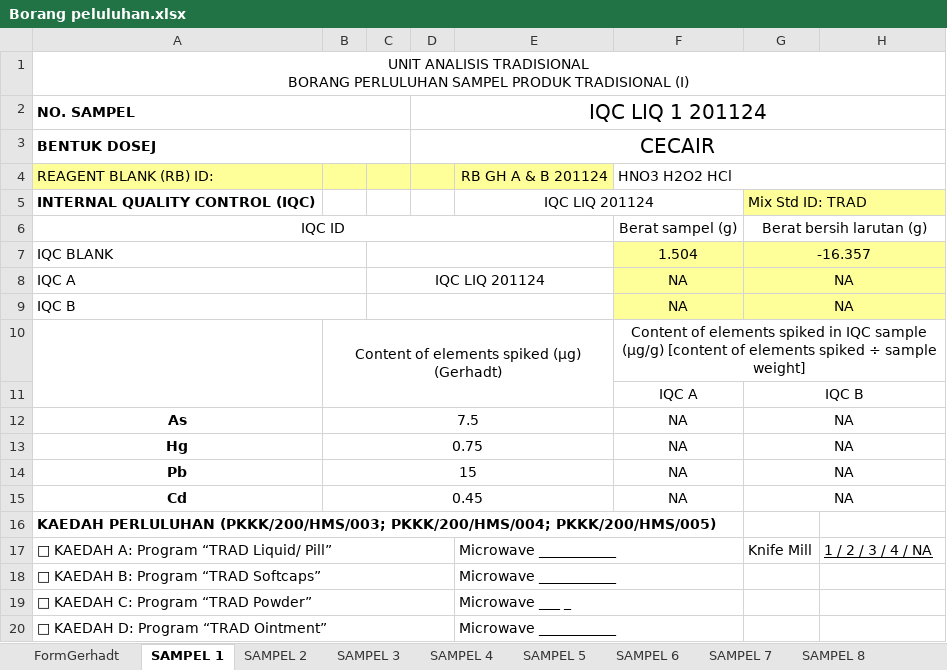
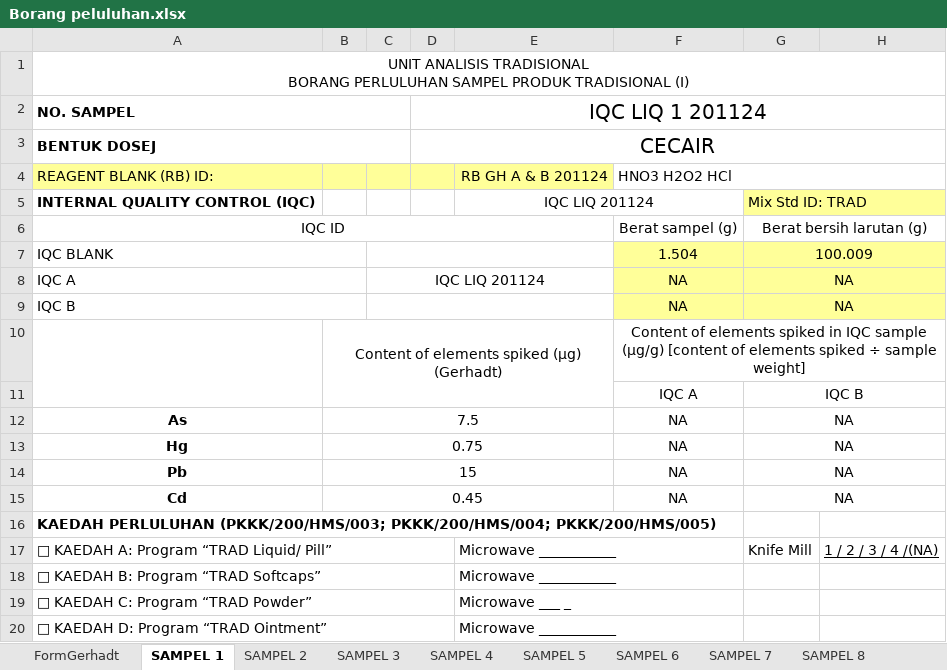
Before and after one commit to syarief02/pcoffjo, an Excel workbook: Desktop/JOE/Digestion/LIQ 201124/Borang peluluhan.xlsx, sheet SAMPEL 1, drawn as a sheet; only a part is shown; values as stored, in another font and other column widths than the file's, no borders; charts and pictures not drawn; the diff names each change by its address in the sheet, - before the commit and + after, or states it on an @@ line.

```diff
--- a/Desktop/JOE/Digestion/LIQ 201124/Borang peluluhan.xlsx (sheet SAMPEL 1)
+++ b/Desktop/JOE/Digestion/LIQ 201124/Borang peluluhan.xlsx (sheet SAMPEL 1)
-G7: -16.357
+G7: 100.009
-H17: 1 / 2 / 3 / 4 / NA
+H17: 1 / 2 / 3 / 4 /(NA)
```
Also changed, not shown: sheet FormGerhadt, sheet SAMPEL 4, sheet SAMPEL 6, sheet SAMPEL 12, sheet SAMPEL 14), sheet SAMPEL 2, 11 more sheets, charts or pictures, Desktop/JOE/Digestion/LIQ 201124/Muka Depan.xlsx, Desktop/JOE/Digestion/LIQ 201124/RB & IQC.xlsx.
